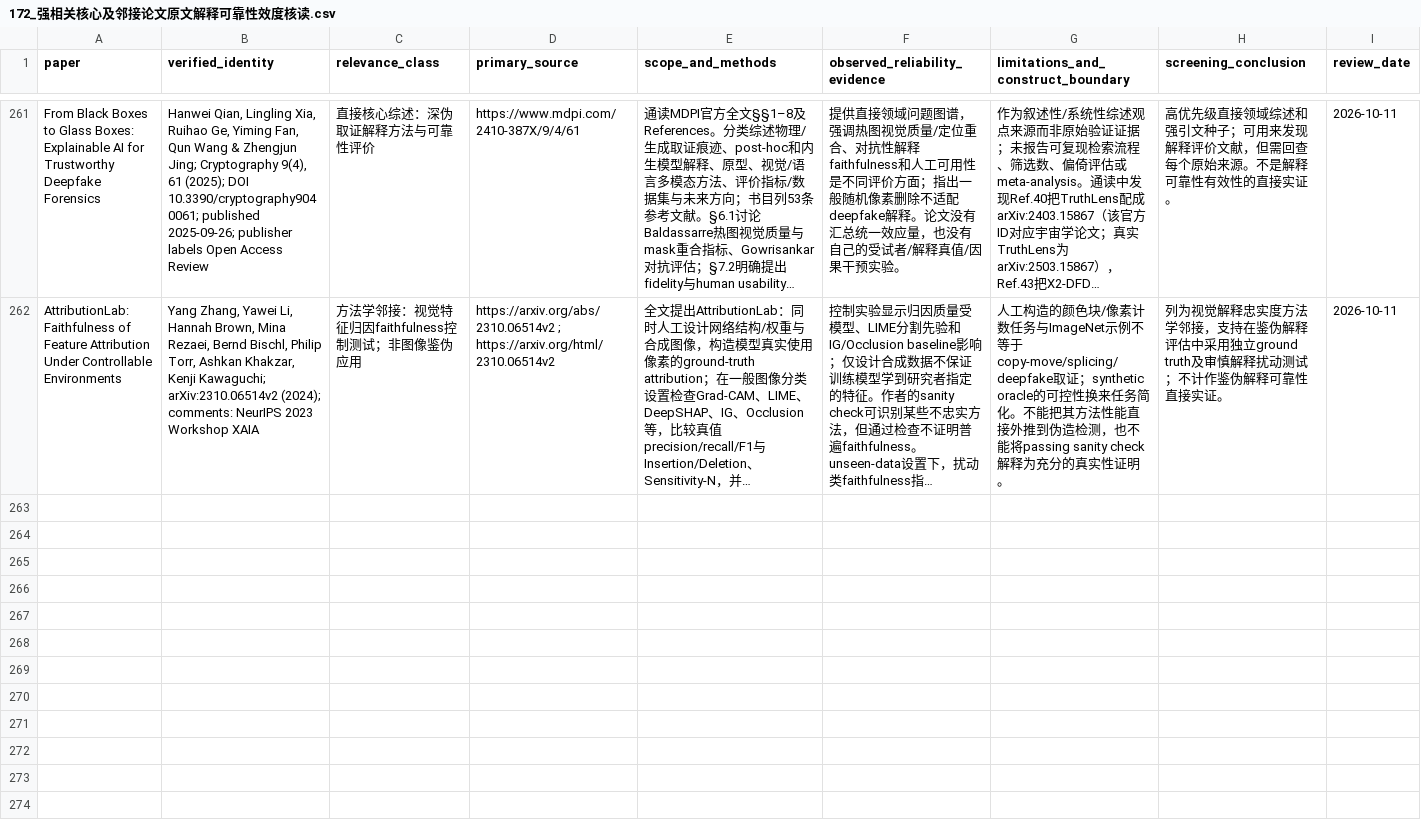
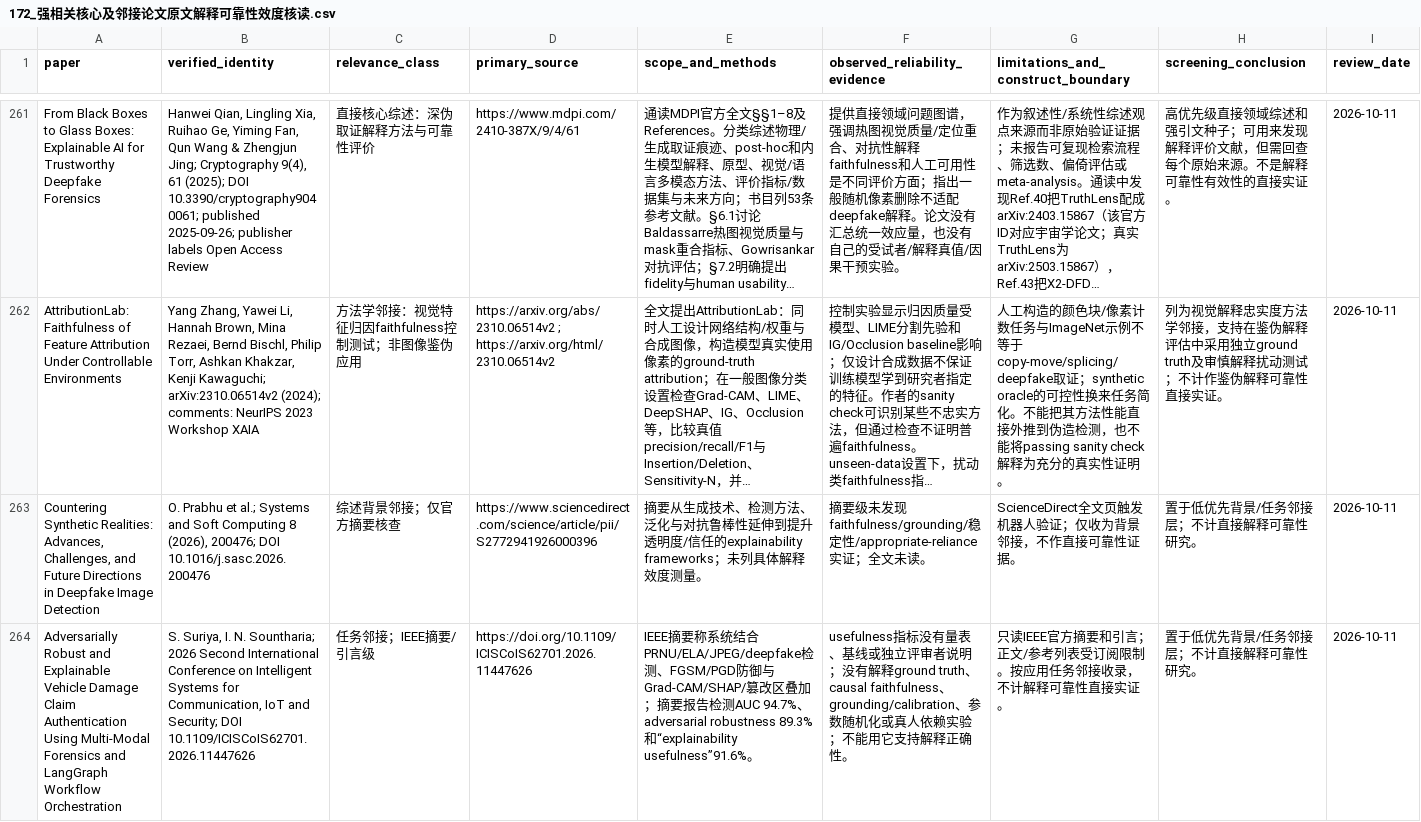
Before and after one commit to brodyZhao/my-research-project, a CSV file: outputs/图像鉴伪解释可靠性_重检_2026-10-05/172_强相关核心及邻接论文原文解释可靠性效度核读.csv, drawn as a sheet; only a part is shown, gaps mark what is left out; long unchanged cells end in …; the diff covers the shown part only; the diff names each change by its address in the sheet, - before the commit and + after, or states it on an @@ line.

Commit message:
Log copy-move adversarial and perturbation searches

```diff
--- a/outputs/图像鉴伪解释可靠性_重检_2026-10-05/172_强相关核心及邻接论文原文解释可靠性效度核读.csv
+++ b/outputs/图像鉴伪解释可靠性_重检_2026-10-05/172_强相关核心及邻接论文原文解释可靠性效度核读.csv
+row 263: Countering Synthetic Realities: Advances, Challenges, and Future Directions in Deepfake Image Detection | O. Prabhu et al.; Systems and Soft Computing 8 (2026), 200476; DOI 10.1016/j.sasc.2026.200476 | 综述背景邻接；仅官方摘要核查 | https://www.sciencedirect.com/science/article/pii/S2772941926000396 | 摘要从生成技术、检测方法、泛化与对抗鲁棒性延伸到提升透明度/信任的explainability frameworks；未列具体解释效度测量。 | 摘要级未发现faithfulness/grounding/稳定性/appropriate-reliance实证；全文未读。 | ScienceDirect全文页触发机器人验证；仅收为背景邻接，不作直接可靠性证据。 | 置于低优先背景/任务邻接层；不计直接解释可靠性研究。 | 2026-10-11
+row 264: Adversarially Robust and Explainable Vehicle Damage Claim Authentication Using Multi-Modal Forensics and LangGraph Workflow Orchestration | S. Suriya, I. N. Sountharia; 2026 Second International Conference on Intelligent Systems for Communication, IoT and Security; DOI 10.1109/ICISCoIS62701.2026.11447626 | 任务邻接；IEEE摘要/引言级 | https://doi.org/10.1109/ICISCoIS62701.2026.11447626 | IEEE摘要称系统结合PRNU/ELA/JPEG/deepfake检测、FGSM/PGD防御与Grad-CAM/SHAP/篡改区叠加；摘要报告检测AUC 94.7%、adversarial robustness 89.3%和“explainability usefulness”91.6%。 | usefulness指标没有量表、基线或独立评审者说明；没有解释ground truth、causal faithfulness、grounding/calibration、参数随机化或真人依赖实验；不能用它支持解释正确性。 | 只读IEEE官方摘要和引言；正文/参考列表受订阅限制。按应用任务邻接收录，不计解释可靠性直接实证。 | 置于低优先背景/任务邻接层；不计直接解释可靠性研究。 | 2026-10-11
```
Also changed, not shown: 1 added row elsewhere in this file, outputs/图像鉴伪解释可靠性_重检_2026-10-05/112_本次阶段包_SHA256清单.csv, outputs/图像鉴伪解释可靠性_重检_2026-10-05/72_V2已复核强相关优先清单.csv, 9 other files.
